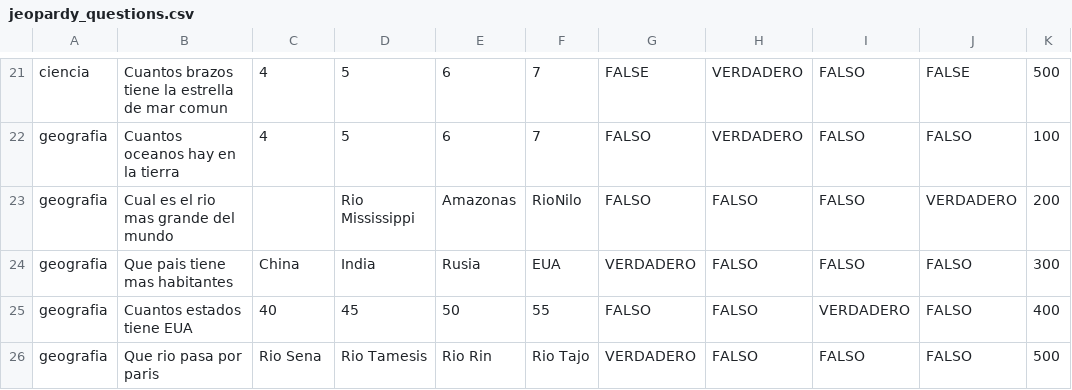
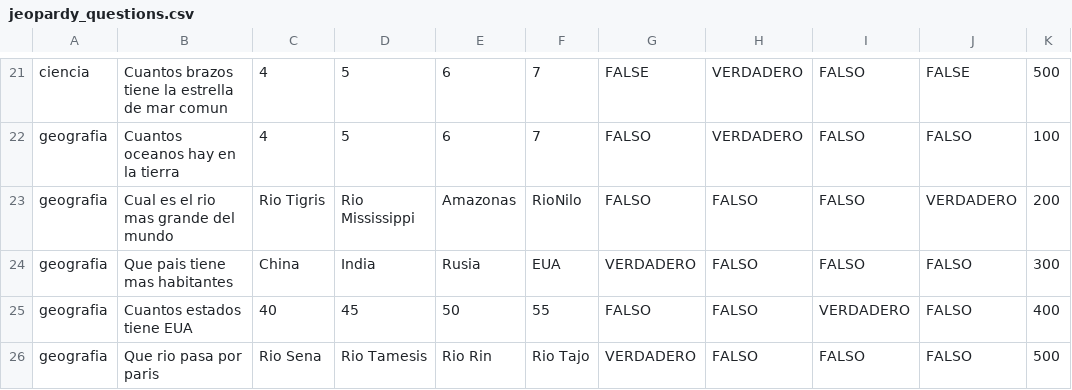
Before and after one commit to Dilosch03/Reto_Programacion, a CSV file: jeopardy_questions.csv, drawn as a sheet; only a part is shown, gaps mark what is left out.

```diff
--- a/jeopardy_questions.csv
+++ b/jeopardy_questions.csv
@@ -22,3 +22,3 @@ ciencia,Cuantos brazos tiene la estrella de mar comun ,4,5,6,7,FALSE,VERDADERO,F
 geografia,Cuantos oceanos hay en la tierra,4,5,6,7,FALSO,VERDADERO,FALSO,FALSO,100
-geografia,Cual es el rio mas grande del mundo ,,Rio Mississippi,Amazonas,RioNilo,FALSO,FALSO,FALSO,VERDADERO,200
+geografia,Cual es el rio mas grande del mundo ,Rio Tigris,Rio Mississippi,Amazonas,RioNilo,FALSO,FALSO,FALSO,VERDADERO,200
 geografia,Que pais tiene mas habitantes ,China,India,Rusia,EUA,VERDADERO,FALSO,FALSO,FALSO,300
```
Also changed, not shown: 33 other files.
